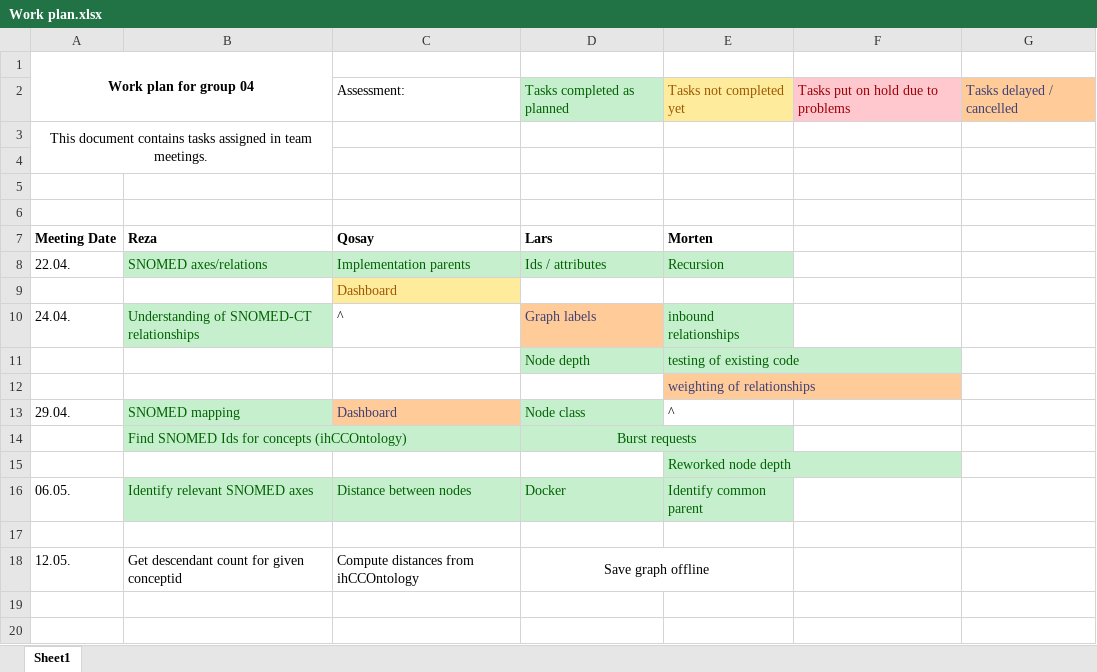
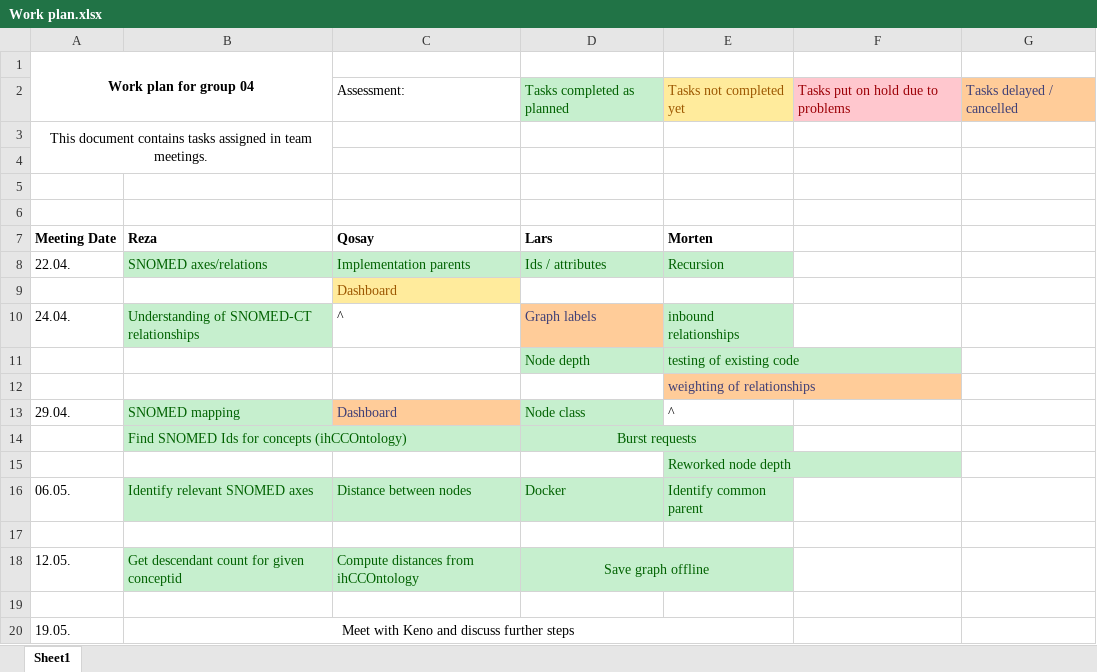
Before and after one commit to mortendreher/DSM-Group-04, an Excel workbook: group04/org/Work plan.xlsx, sheet Sheet1, drawn as a sheet; values as stored, in another font and other column widths than the file's, no borders; the diff names each change by its address in the sheet, - before the commit and + after, or states it on an @@ line.

Commit message:
Updated work plan
Work plan updated after team meeting on 19/05/2021

```diff
--- a/group04/org/Work plan.xlsx (sheet Sheet1)
+++ b/group04/org/Work plan.xlsx (sheet Sheet1)
-B18:E18 fill: none
+B18:E18 fill: #C6EFCE
-B18:D18 text colour: black
+B18:D18 text colour: #006100
+row 19: (empty)
+row 20: 19.05. | Meet with Keno and discuss further steps
```
